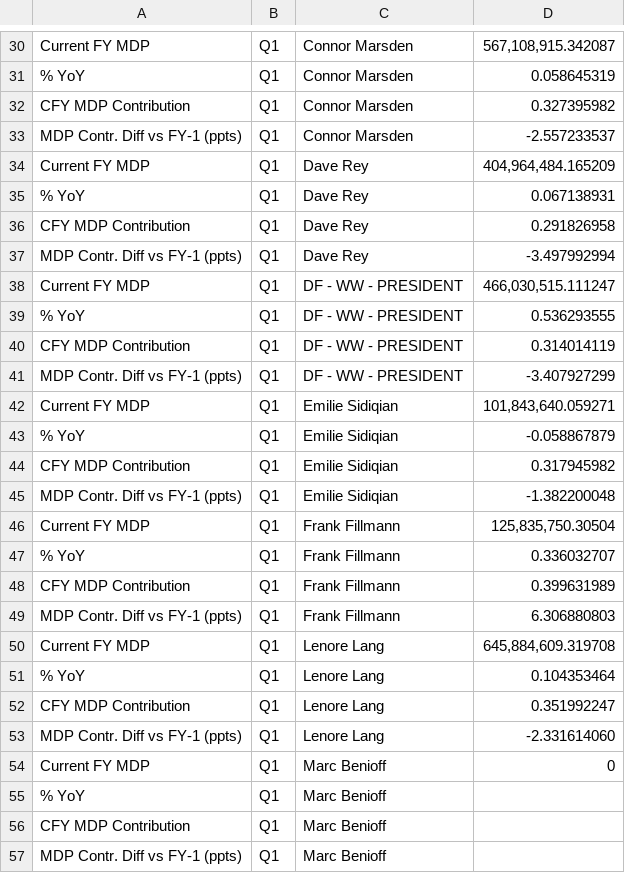
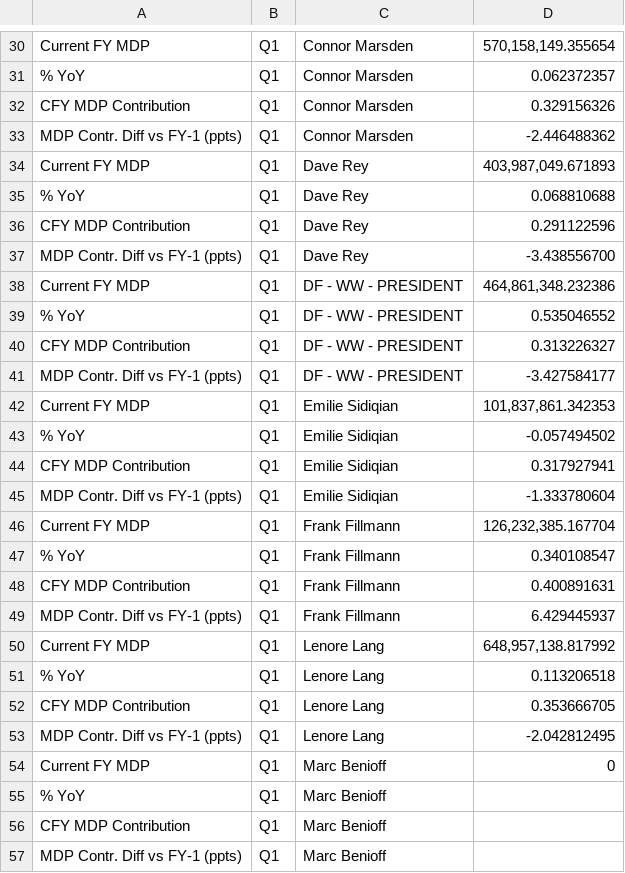
Before and after one commit to ebirot/cloud-field-campaign-scorecard, a CSV file: data/csv/1_regional_sales_l2.csv, drawn as a sheet; only a part is shown, gaps mark what is left out; the diff covers the shown part only; the diff names each change by its address in the sheet, - before the commit and + after, or states it on an @@ line.

```diff
--- a/data/csv/1_regional_sales_l2.csv
+++ b/data/csv/1_regional_sales_l2.csv
-D30: 567,108,915.342087
+D30: 570,158,149.355654
-D31: 0.058645319
+D31: 0.062372357
-D32: 0.327395982
+D32: 0.329156326
-D33: -2.557233537
+D33: -2.446488362
-D34: 404,964,484.165209
+D34: 403,987,049.671893
-D35: 0.067138931
+D35: 0.068810688
-D36: 0.291826958
+D36: 0.291122596
-D37: -3.497992994
+D37: -3.438556700
-D38: 466,030,515.111247
+D38: 464,861,348.232386
-D39: 0.536293555
+D39: 0.535046552
-D40: 0.314014119
+D40: 0.313226327
-D41: -3.407927299
+D41: -3.427584177
-D42: 101,843,640.059271
+D42: 101,837,861.342353
-D43: -0.058867879
+D43: -0.057494502
-D44: 0.317945982
+D44: 0.317927941
-D45: -1.382200048
+D45: -1.333780604
-D46: 125,835,750.30504
+D46: 126,232,385.167704
-D47: 0.336032707
+D47: 0.340108547
-D48: 0.399631989
+D48: 0.400891631
-D49: 6.306880803
+D49: 6.429445937
-D50: 645,884,609.319708
+D50: 648,957,138.817992
-D51: 0.104353464
+D51: 0.113206518
-D52: 0.351992247
+D52: 0.353666705
-D53: -2.331614060
+D53: -2.042812495
```
Also changed, not shown: 134 edited cells elsewhere in this file, data/csv/2_regional_sales_l2_cloud.csv, data/csv/3_regional_sales_l3.csv, 5 other files.
